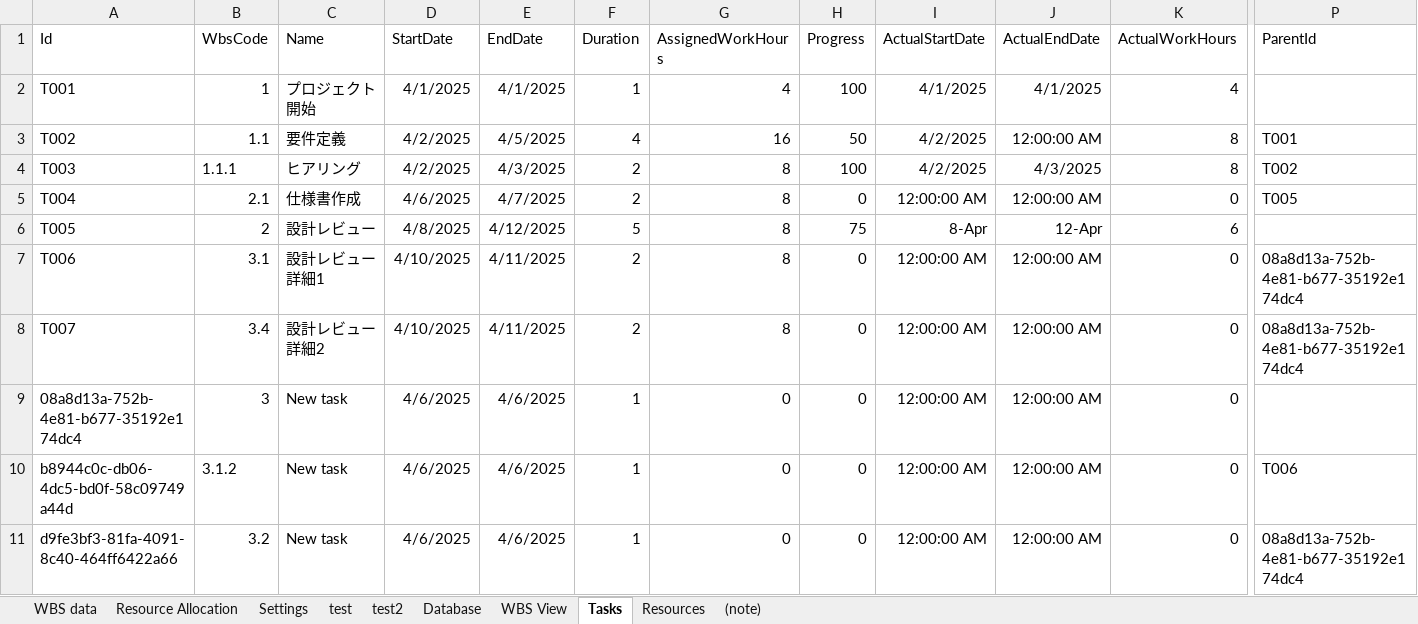
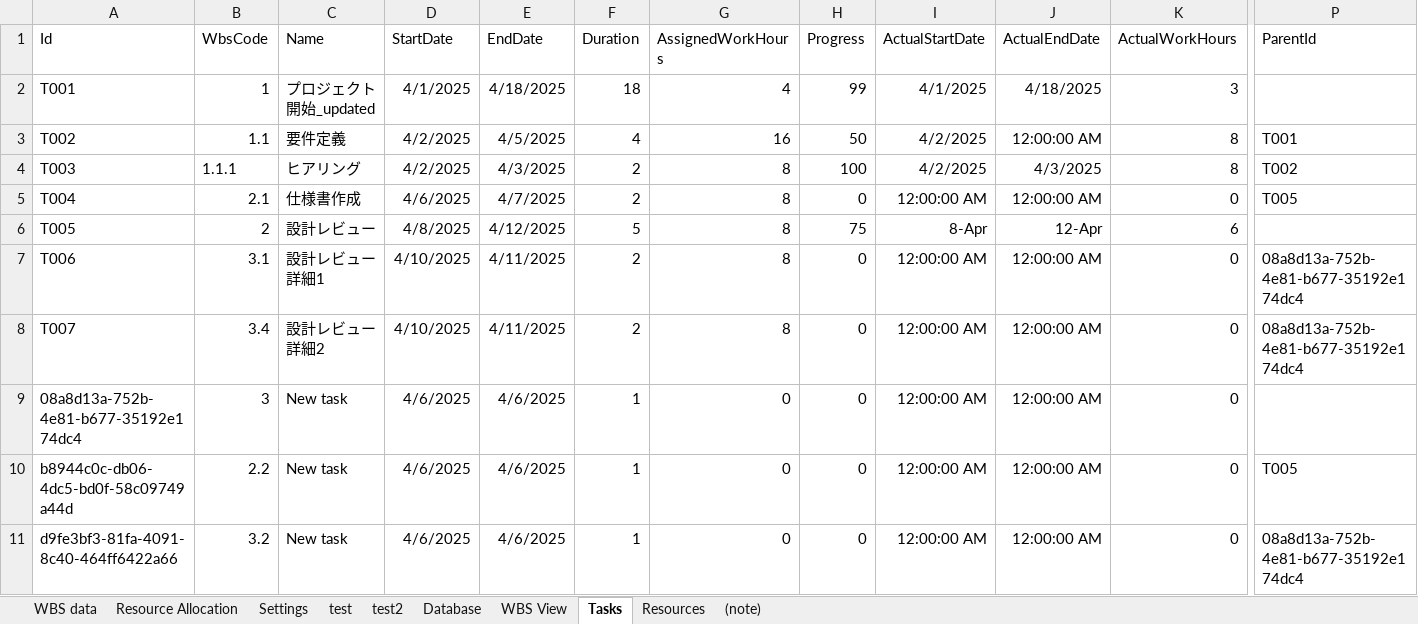
Before and after one commit to yasuhiro112358/WBS, an Excel workbook: VBAProject.xlsm, sheet Tasks, drawn as a sheet; only a part is shown, gaps mark what is left out; values as stored, in another font and other column widths than the file's, no borders; the diff names each change by its address in the sheet, - before the commit and + after, or states it on an @@ line.

```diff
--- a/VBAProject.xlsm (sheet Tasks)
+++ b/VBAProject.xlsm (sheet Tasks)
-C2 (Name): プロジェクト開始
+C2 (Name): プロジェクト開始_updated
-E2 (EndDate): 4/1/2025
+E2 (EndDate): 4/18/2025
-F2 (Duration): 1
+F2 (Duration): 18
-H2 (Progress): 100
+H2 (Progress): 99
-J2 (ActualEndDate): 4/1/2025
+J2 (ActualEndDate): 4/18/2025
-K2 (ActualWorkHours): 4
+K2 (ActualWorkHours): 3
-B10 (WbsCode): 3.1.2
+B10 (WbsCode): 2.2
-P10 (ParentId): T006
+P10 (ParentId): T005
```
Also changed, not shown: sheet WBS View.
